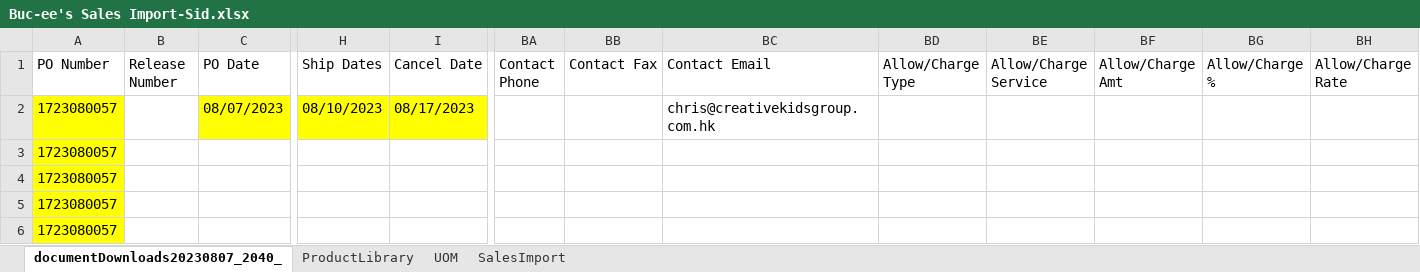
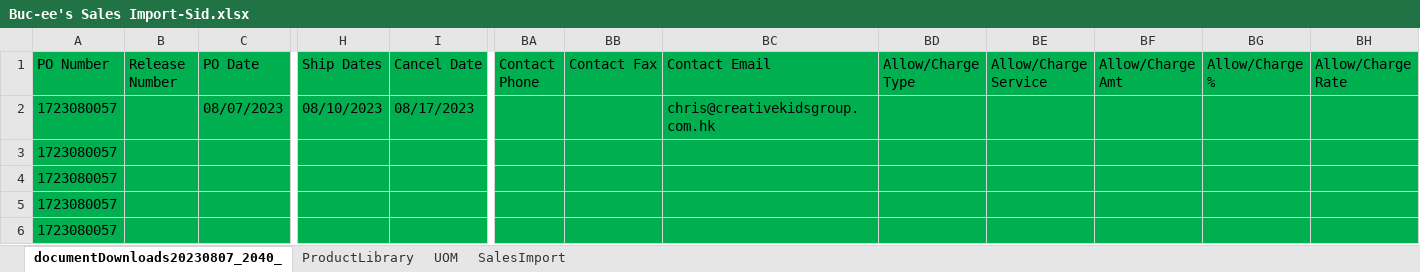
Before and after one commit to greywolf0324/OMS_Data_engineering, an Excel workbook: Buc-ee's Sales Import-Sid.xlsx, sheet documentDownloads20230807_2040_, drawn as a sheet; only a part is shown, gaps mark what is left out; values as stored, in another font and other column widths than the file's, no borders; the diff covers the shown part only; the diff names each change by its address in the sheet, - before the commit and + after, or states it on an @@ line.

```diff
--- a/Buc-ee's Sales Import-Sid.xlsx (sheet documentDownloads20230807_2040_)
+++ b/Buc-ee's Sales Import-Sid.xlsx (sheet documentDownloads20230807_2040_)
-A1:C1 fill: none
+A1:C1 fill: #00B050
-H1:I1 fill: none
+H1:I1 fill: #00B050
-BA1:BH1 fill: none
+BA1:BH1 fill: #00B050
-A2:A6 fill: #FFFF00
+A2:A6 fill: #00B050
-B2 fill: none
+B2 fill: #00B050
-C2 fill: #FFFF00
+C2 fill: #00B050
-H2:I2 fill: #FFFF00
+H2:I2 fill: #00B050
-BA2:BH2 fill: none
+BA2:BH2 fill: #00B050
-B3:C6 fill: none
+B3:C6 fill: #00B050
-H3:I6 fill: none
+H3:I6 fill: #00B050
-BA3:BH6 fill: none
+BA3:BH6 fill: #00B050
```
Also changed, not shown: cell formats elsewhere in this sheet, 11 other files.
